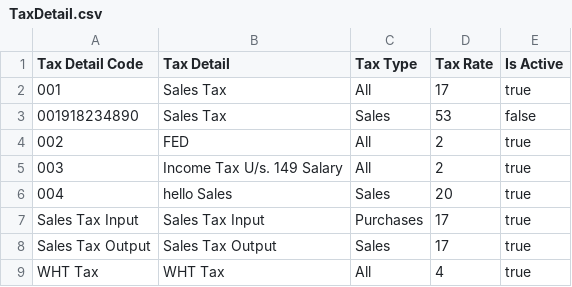
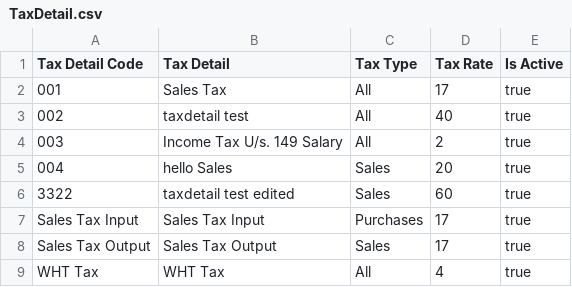
Before and after one commit to finosys2/Testing, a CSV file: cypress/downloads/TaxDetail.csv, drawn as a sheet.

```diff
--- a/cypress/downloads/TaxDetail.csv
+++ b/cypress/downloads/TaxDetail.csv
@@ -2,6 +2,6 @@
 "001","Sales Tax","All",17,true
-"001918234890","Sales Tax","Sales",53,false
-"002","FED","All",2,true
+"002","taxdetail test","All",40,true
 "003","Income Tax U/s. 149 Salary","All",2,true
 "004","hello Sales ","Sales",20,true
+"3322","taxdetail test edited","Sales",60,true
 "Sales Tax Input","Sales Tax Input","Purchases",17,true
```
Also changed, not shown: 18 other files.
